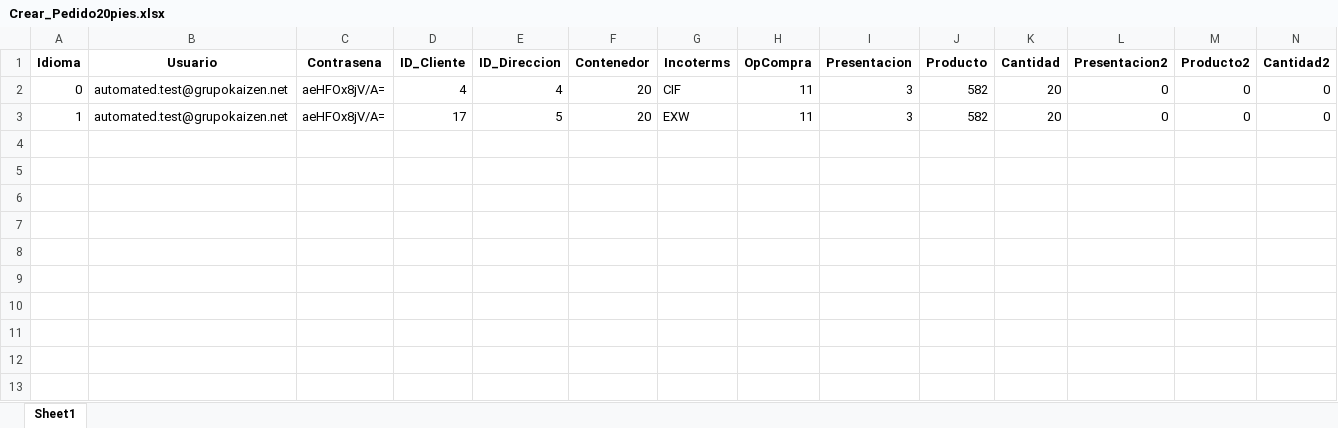
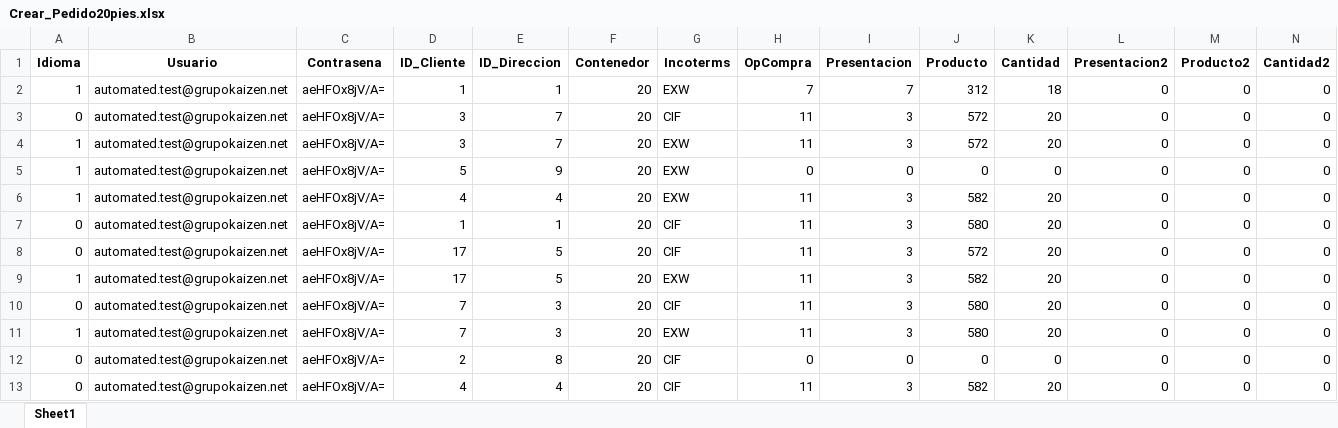
Before and after one commit to jormarsikiu/AutomatizacionKatalon, an Excel workbook: Pedidos/DataExcel/Crear_Pedido20pies.xlsx, sheet Sheet1, drawn as a sheet; only a part is shown; values as stored, in another font and other column widths than the file's, no borders; rows hold the shown columns only; the diff names each change by its address in the sheet, - before the commit and + after, or states it on an @@ line.

```diff
--- a/Pedidos/DataExcel/Crear_Pedido20pies.xlsx (sheet Sheet1)
+++ b/Pedidos/DataExcel/Crear_Pedido20pies.xlsx (sheet Sheet1)
+row 2: 1 | automated.test@grupokaizen.net | aeHFOx8jV/A= | 1 | 1 | 20 | EXW | 7 | 7 | 312 | 18 | 0 | 0 | 0
+row 3: 0 | automated.test@grupokaizen.net | aeHFOx8jV/A= | 3 | 7 | 20 | CIF | 11 | 3 | 572 | 20 | 0 | 0 | 0
+row 4: 1 | automated.test@grupokaizen.net | aeHFOx8jV/A= | 3 | 7 | 20 | EXW | 11 | 3 | 572 | 20 | 0 | 0 | 0
+row 5: 1 | automated.test@grupokaizen.net | aeHFOx8jV/A= | 5 | 9 | 20 | EXW | 0 | 0 | 0 | 0 | 0 | 0 | 0
+row 6: 1 | automated.test@grupokaizen.net | aeHFOx8jV/A= | 4 | 4 | 20 | EXW | 11 | 3 | 582 | 20 | 0 | 0 | 0
+row 7: 0 | automated.test@grupokaizen.net | aeHFOx8jV/A= | 1 | 1 | 20 | CIF | 11 | 3 | 580 | 20 | 0 | 0 | 0
+row 8: 0 | automated.test@grupokaizen.net | aeHFOx8jV/A= | 17 | 5 | 20 | CIF | 11 | 3 | 572 | 20 | 0 | 0 | 0
@@ row 3 moved to row 9: 1 @@
+row 10: 0 | automated.test@grupokaizen.net | aeHFOx8jV/A= | 7 | 3 | 20 | CIF | 11 | 3 | 580 | 20 | 0 | 0 | 0
+row 11: 1 | automated.test@grupokaizen.net | aeHFOx8jV/A= | 7 | 3 | 20 | EXW | 11 | 3 | 580 | 20 | 0 | 0 | 0
+row 12: 0 | automated.test@grupokaizen.net | aeHFOx8jV/A= | 2 | 8 | 20 | CIF | 0 | 0 | 0 | 0 | 0 | 0 | 0
```
Also changed, not shown: Pedidos/DataExcel/Pedidos_Creados_Katalon.xlsx, 24 other files.
